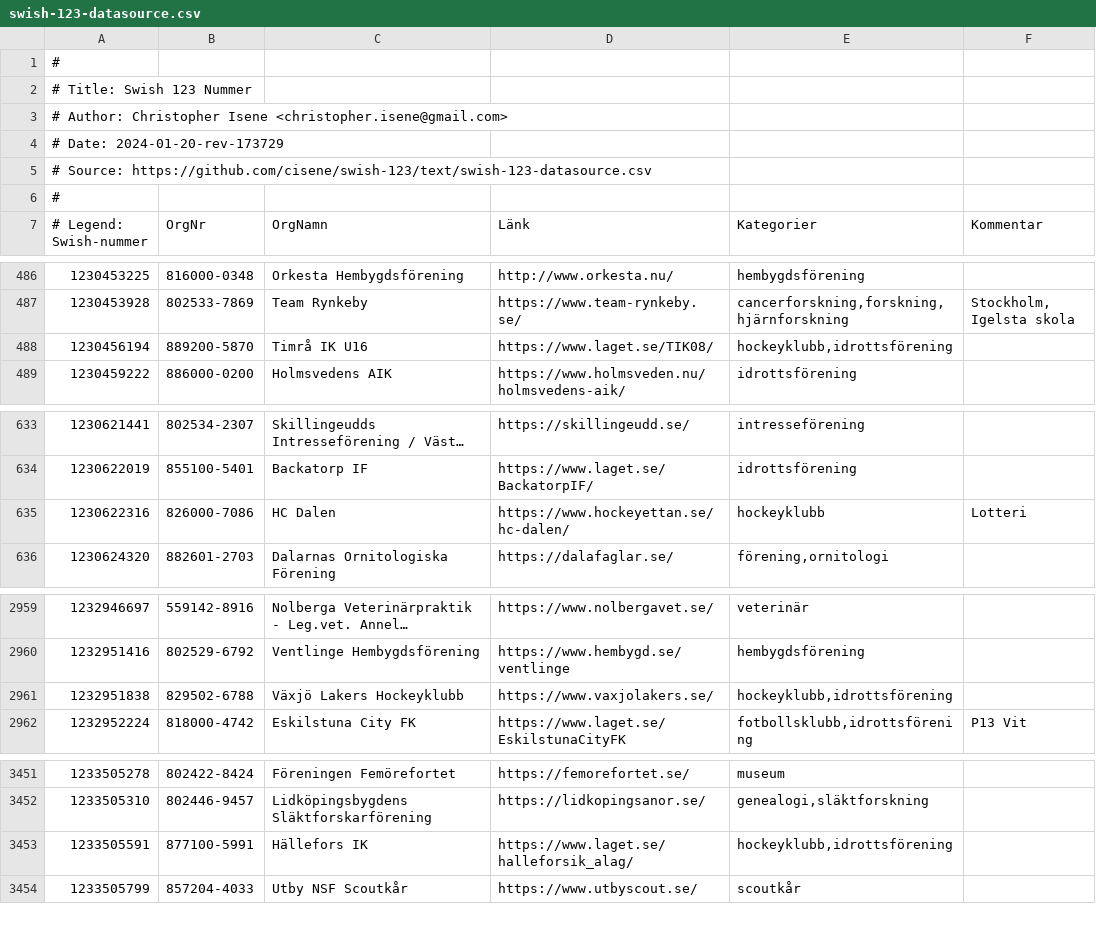
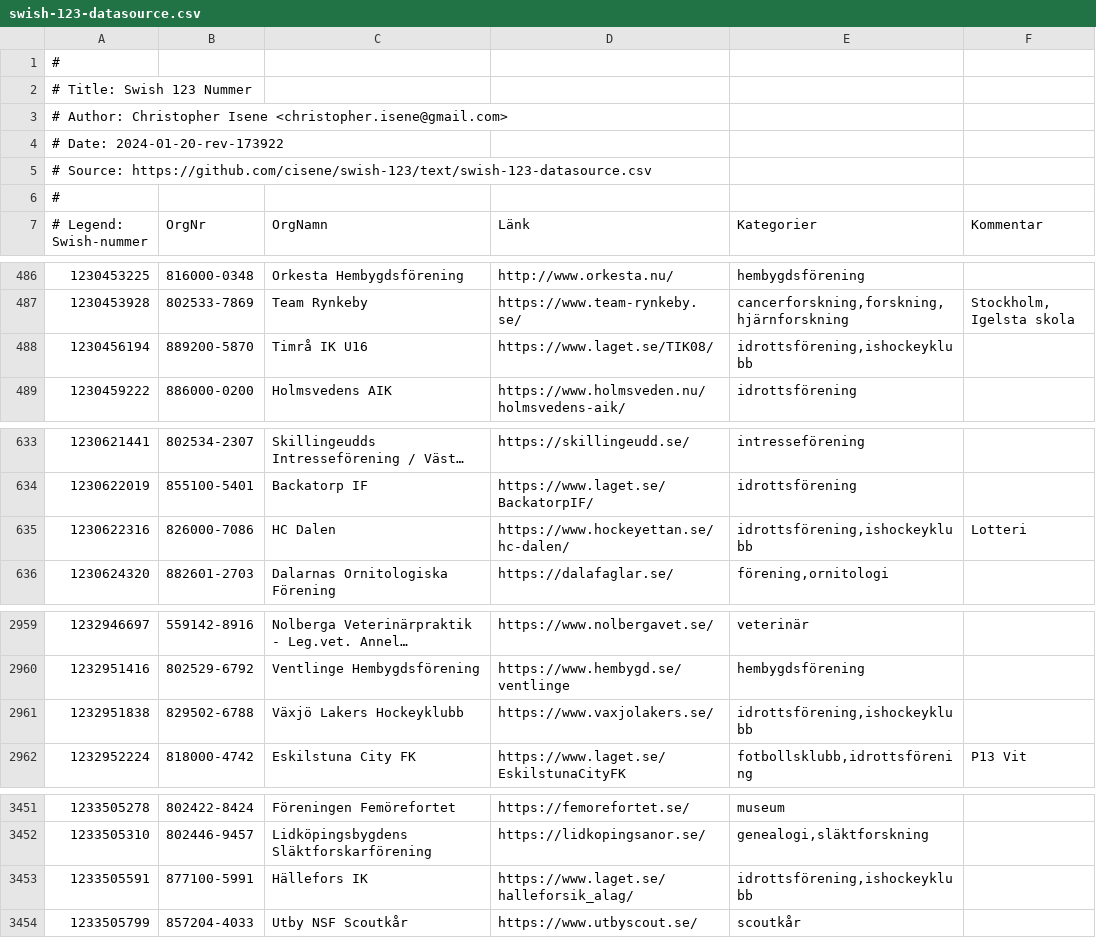
Before and after one commit to cisene/swish-123, a CSV file: text/swish-123-datasource.csv, drawn as a sheet; only a part is shown, gaps mark what is left out; long unchanged cells end in …; the diff covers the shown part only.

```diff
--- a/text/swish-123-datasource.csv
+++ b/text/swish-123-datasource.csv
@@ -3,3 +3,3 @@
 # Author: Christopher Isene <christopher.isene@gmail.com>
-# Date: 2024-01-20-rev-173729
+# Date: 2024-01-20-rev-173922
 # Source: https://github.com/cisene/swish-123/text/swish-123-datasource.csv
@@ -487,3 +487,3 @@
 "1230453928","802533-7869","Team Rynkeby","https://www.team-rynkeby.se/","cancerforskning,forskning,hjärnforskning","Stockholm, Igelsta skola"
-"1230456194","889200-5870","Timrå IK U16","https://www.laget.se/TIK08/","hockeyklubb,idrottsförening",""
+"1230456194","889200-5870","Timrå IK U16","https://www.laget.se/TIK08/","idrottsförening,ishockeyklubb",""
 "1230459222","886000-0200","Holmsvedens AIK","https://www.holmsveden.nu/holmsvedens-aik/","idrottsförening",""
@@ -634,3 +634,3 @@
 "1230622019","855100-5401","Backatorp IF","https://www.laget.se/BackatorpIF/","idrottsförening",""
-"1230622316","826000-7086","HC Dalen","https://www.hockeyettan.se/hc-dalen/","hockeyklubb","Lotteri"
+"1230622316","826000-7086","HC Dalen","https://www.hockeyettan.se/hc-dalen/","idrottsförening,ishockeyklubb","Lotteri"
 "1230624320","882601-2703","Dalarnas Ornitologiska Förening","https://dalafaglar.se/","förening,ornitologi",""
@@ -2960,3 +2960,3 @@
 "1232951416","802529-6792","Ventlinge Hembygdsförening","https://www.hembygd.se/ventlinge","hembygdsförening",""
-"1232951838","829502-6788","Växjö Lakers Hockeyklubb","https://www.vaxjolakers.se/","hockeyklubb,idrottsförening",""
+"1232951838","829502-6788","Växjö Lakers Hockeyklubb","https://www.vaxjolakers.se/","idrottsförening,ishockeyklubb",""
 "1232952224","818000-4742","Eskilstuna City FK","https://www.laget.se/EskilstunaCityFK","fotbollsklubb,idrottsförening","P13 Vit"
@@ -3452,3 +3452,3 @@
 "1233505310","802446-9457","Lidköpingsbygdens Släktforskarförening","https://lidkopingsanor.se/","genealogi,släktforskning",""
-"1233505591","877100-5991","Hällefors IK","https://www.laget.se/halleforsik_alag/","hockeyklubb,idrottsförening",""
+"1233505591","877100-5991","Hällefors IK","https://www.laget.se/halleforsik_alag/","idrottsförening,ishockeyklubb",""
 "1233505799","857204-4033","Utby NSF Scoutkår","https://www.utbyscout.se/","scoutkår",""
```
Also changed, not shown: 5 edited cells elsewhere in this file, text/swish-123-datasource.tsv, 4 other files.
